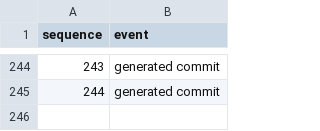
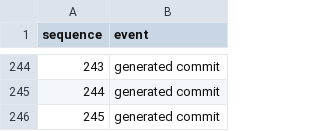
Before and after one commit to YpCIIIaK/booster-100, a TSV file: events.tsv, drawn as a sheet; only a part is shown, gaps mark what is left out; the diff names each change by its address in the sheet, - before the commit and + after, or states it on an @@ line.

Commit message:
Record generated event 00245

```diff
--- a/events.tsv
+++ b/events.tsv
+row 246: 245 | generated commit
```
